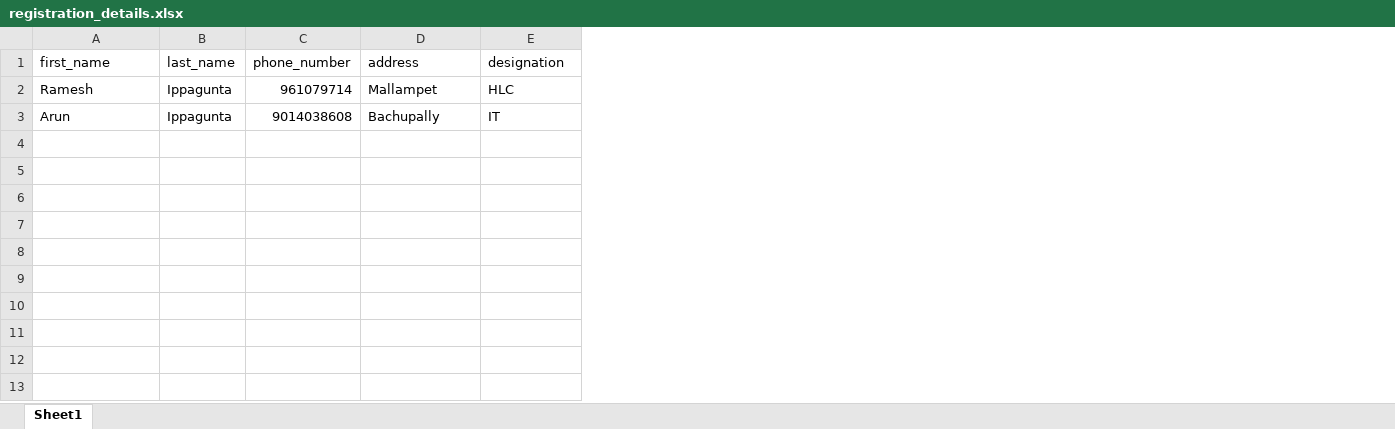
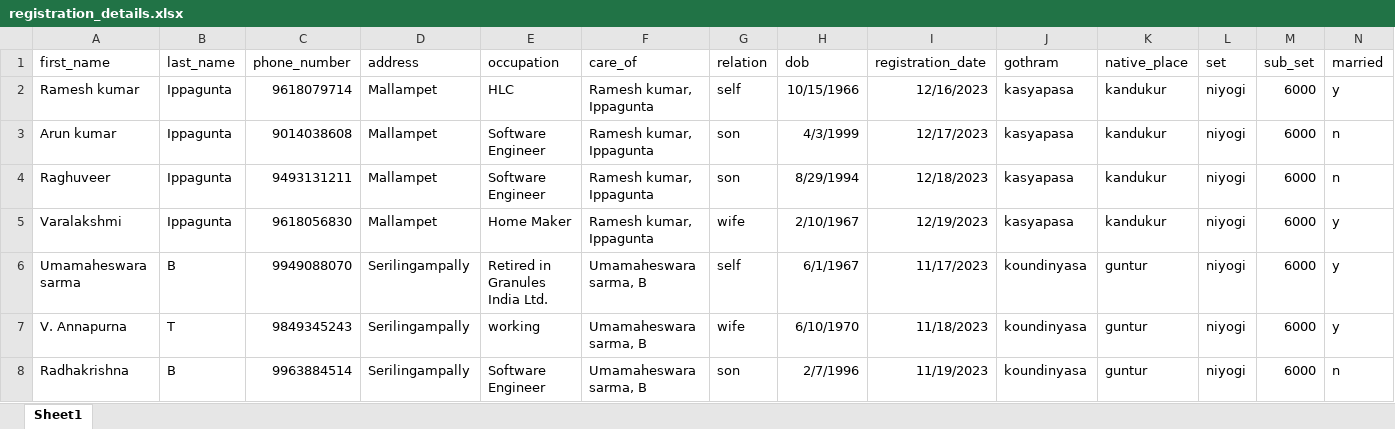
Before and after one commit to i-raghuveer/data-feeder, an Excel workbook: src/main/resources/registration_details.xlsx, sheet Sheet1, drawn as a sheet; values as stored, in another font and other column widths than the file's, no borders; removed rows and columns are numbered as before the commit, all else as after; the diff names each change by its address in the sheet, - before the commit and + after, or states it on an @@ line.

```diff
--- a/src/main/resources/registration_details.xlsx (sheet Sheet1)
+++ b/src/main/resources/registration_details.xlsx (sheet Sheet1)
+column F (care_of), row 2: Ramesh kumar, Ippagunta
+column G (relation), row 2: self
+column H (dob), row 2: 10/15/1966
+column I (registration_date), row 2: 12/16/2023
+column J (gothram), row 2: kasyapasa
+column K (native_place), row 2: kandukur
+column L (set), row 2: niyogi
+column M (sub_set), row 2: 6000
+column N (married), row 2: y
-E1: designation
+E1: occupation
-A2 (first_name): Ramesh
+A2 (first_name): Ramesh kumar
-C2 (phone_number): 961079714
+C2 (phone_number): 9618079714
-row 3: Arun | Ippagunta | 9014038608 | Bachupally | IT
+row 3: Arun kumar | Ippagunta | 9014038608 | Mallampet | Software Engineer | Ramesh kumar, Ippagunta | son | 4/3/1999 | 12/17/2023 | kasyapasa | kandukur | niyogi | 6000 | n
+row 4: Raghuveer | Ippagunta | 9493131211 | Mallampet | Software Engineer | Ramesh kumar, Ippagunta | son | 8/29/1994 | 12/18/2023 | kasyapasa | kandukur | niyogi | 6000 | n
+row 5: Varalakshmi | Ippagunta | 9618056830 | Mallampet | Home Maker | Ramesh kumar, Ippagunta | wife | 2/10/1967 | 12/19/2023 | kasyapasa | kandukur | niyogi | 6000 | y
+row 6: Umamaheswara sarma | B | 9949088070 | Serilingampally | Retired in Granules India Ltd. | Umamaheswara sarma, B | self | 6/1/1967 | 11/17/2023 | koundinyasa | guntur | niyogi | 6000 | y
+row 7: V. Annapurna | T | 9849345243 | Serilingampally | working | Umamaheswara sarma, B | wife | 6/10/1970 | 11/18/2023 | koundinyasa | guntur | niyogi | 6000 | y
+row 8: Radhakrishna | B | 9963884514 | Serilingampally | Software Engineer | Umamaheswara sarma, B | son | 2/7/1996 | 11/19/2023 | koundinyasa | guntur | niyogi | 6000 | n
```
Also changed, not shown: target/classes/registration_details.xlsx, 14 other files.
